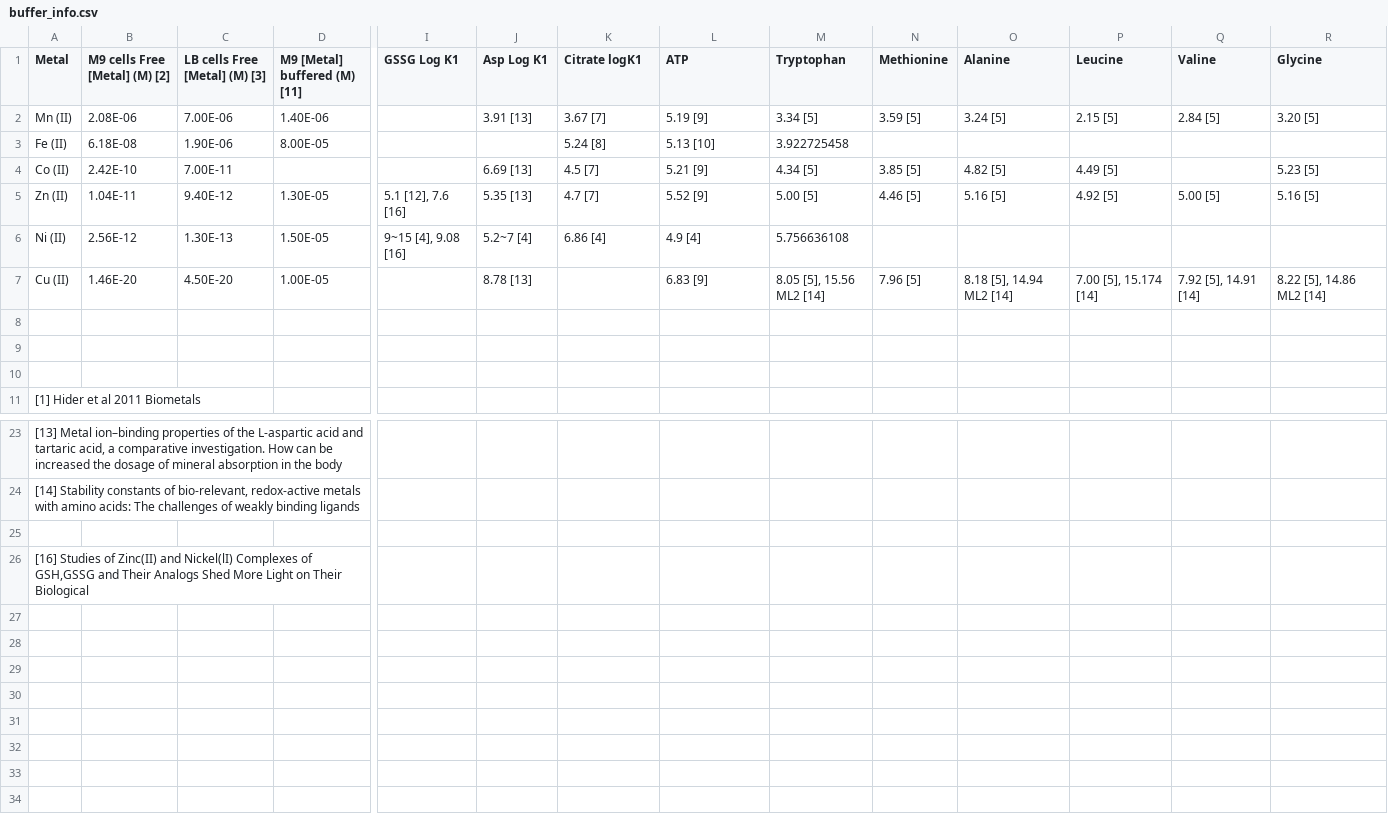
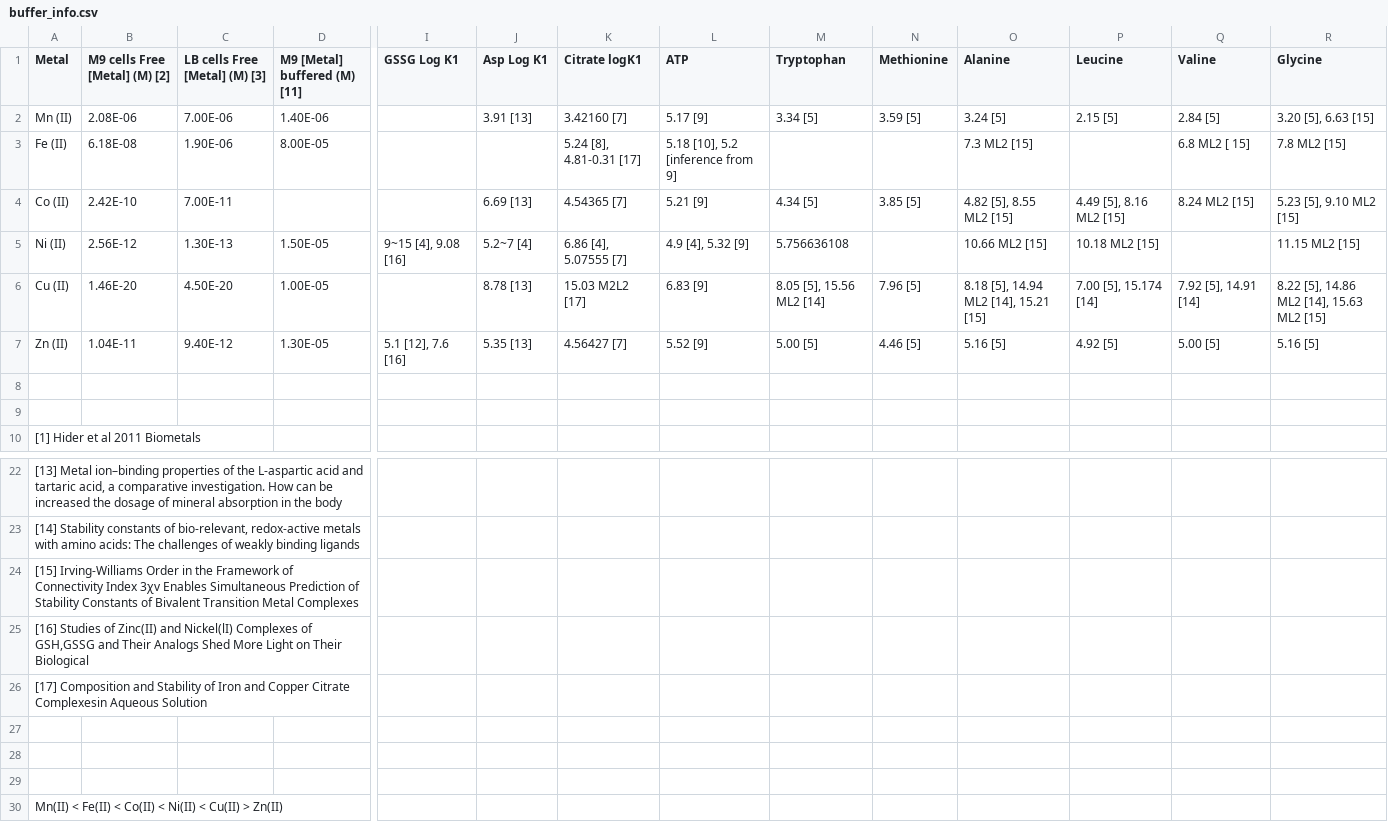
Before and after one commit to CovertLab/vEcoli, a CSV file: notebooks/cofactors/data/buffer_info.csv, drawn as a sheet; only a part is shown, gaps mark what is left out; removed rows and columns are numbered as before the commit, all else as after; rows hold the shown columns only; the diff names each change by its address in the sheet, - before the commit and + after, or states it on an @@ line.

```diff
--- a/notebooks/cofactors/data/buffer_info.csv
+++ b/notebooks/cofactors/data/buffer_info.csv
-K2 (Citrate logK1): 3.67 [7]
+K2 (Citrate logK1): 3.42160 [7]
-L2 (ATP): 5.19 [9]
+L2 (ATP): 5.17 [9]
-R2 (Glycine): 3.20 [5]
+R2 (Glycine): 3.20 [5], 6.63 [15]
-K3 (Citrate logK1): 5.24 [8]
+K3 (Citrate logK1): 5.24 [8], 4.81-0.31 [17]
-L3 (ATP): 5.13 [10]
+L3 (ATP): 5.18 [10], 5.2 [inference from 9]
-M3 (Tryptophan): 3.922725458
+M3 (Tryptophan): (empty)
-O3 (Alanine): (empty)
+O3 (Alanine): 7.3 ML2 [15]
-Q3 (Valine): (empty)
+Q3 (Valine): 6.8 ML2 [ 15]
-R3 (Glycine): (empty)
+R3 (Glycine): 7.8 ML2 [15]
-K4 (Citrate logK1): 4.5 [7]
+K4 (Citrate logK1): 4.54365 [7]
-O4 (Alanine): 4.82 [5]
+O4 (Alanine): 4.82 [5], 8.55 ML2 [15]
-P4 (Leucine): 4.49 [5]
+P4 (Leucine): 4.49 [5], 8.16 ML2 [15]
-Q4 (Valine): (empty)
+Q4 (Valine): 8.24 ML2 [15]
-R4 (Glycine): 5.23 [5]
+R4 (Glycine): 5.23 [5], 9.10 ML2 [15]
-row 5: Zn (II) | 1.04E-11 | 9.40E-12 | 1.30E-05 | 5.1 [12], 7.6 [16] | 5.35 [13] | 4.7 [7] | 5.52 [9] | 5.00 [5] | 4.46 [5] | 5.16 [5] | 4.92 [5] | 5.00 [5] | 5.16 [5]
-K5 (Citrate logK1): 6.86 [4]
+K5 (Citrate logK1): 6.86 [4], 5.07555 [7]
-L5 (ATP): 4.9 [4]
+L5 (ATP): 4.9 [4], 5.32 [9]
-O5 (Alanine): (empty)
+O5 (Alanine): 10.66 ML2 [15]
-P5 (Leucine): (empty)
+P5 (Leucine): 10.18 ML2 [15]
-R5 (Glycine): (empty)
+R5 (Glycine): 11.15 ML2 [15]
-K6 (Citrate logK1): (empty)
+K6 (Citrate logK1): 15.03 M2L2 [17]
-O6 (Alanine): 8.18 [5], 14.94 ML2 [14]
+O6 (Alanine): 8.18 [5], 14.94 ML2 [14], 15.21 [15]
-R6 (Glycine): 8.22 [5], 14.86 ML2 [14]
+R6 (Glycine): 8.22 [5], 14.86 ML2 [14], 15.63 ML2 [15]
-row 8: (empty)
+row 7: Zn (II) | 1.04E-11 | 9.40E-12 | 1.30E-05 | 5.1 [12], 7.6 [16] | 5.35 [13] | 4.56427 [7] | 5.52 [9] | 5.00 [5] | 4.46 [5] | 5.16 [5] | 4.92 [5] | 5.00 [5] | 5.16 [5]
+row 24: [15] Irving-Williams Order in the Framework of Connectivity Index 3χv Enables Simultaneous Prediction of Stability Constants of Bivalent Transition Metal Complexes
+row 25: [16] Studies of Zinc(II) and Nickel(lI) Complexes of GSH,GSSG and Their Analogs Shed More Light on Their Biological
+row 26: [17] Composition and Stability of Iron and Copper Citrate Complexesin Aqueous Solution
+row 28: (empty)
+row 29: (empty)
-A30 (Metal): [16] Studies of Zinc(II) and Nickel(lI) Complexes of GSH,GSSG and Their Analogs Shed More Light on Their Biological
+A30 (Metal): Mn(II) < Fe(II) < Co(II) < Ni(II) < Cu(II) > Zn(II)
```
Also changed, not shown: 2 other files.
